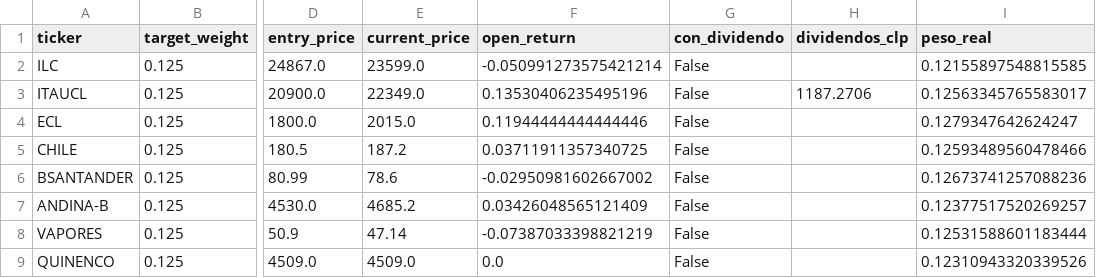
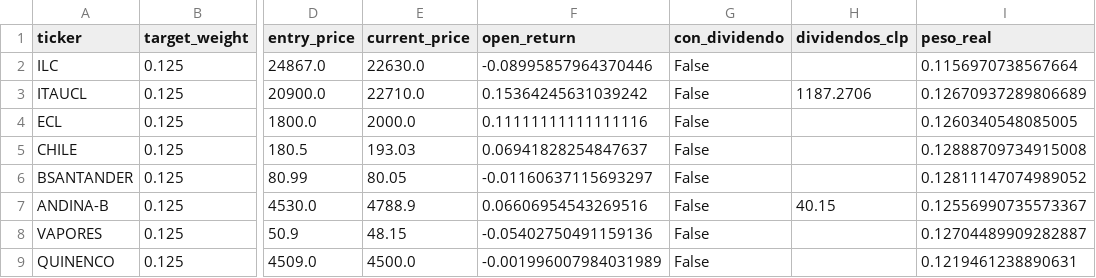
Before and after one commit to rodrigoaguirrediaz6644/alphadata-beta, a CSV file: data/portfolio_delta12.csv, drawn as a sheet; only a part is shown, gaps mark what is left out; the diff names each change by its address in the sheet, - before the commit and + after, or states it on an @@ line.

```diff
--- a/data/portfolio_delta12.csv
+++ b/data/portfolio_delta12.csv
-E2 (current_price): 23599.0
+E2 (current_price): 22630.0
-F2 (open_return): -0.050991273575421214
+F2 (open_return): -0.08995857964370446
-I2 (peso_real): 0.12155897548815585
+I2 (peso_real): 0.1156970738567664
-E3 (current_price): 22349.0
+E3 (current_price): 22710.0
-F3 (open_return): 0.13530406235495196
+F3 (open_return): 0.15364245631039242
-I3 (peso_real): 0.12563345765583017
+I3 (peso_real): 0.12670937289806689
-E4 (current_price): 2015.0
+E4 (current_price): 2000.0
-F4 (open_return): 0.11944444444444446
+F4 (open_return): 0.11111111111111116
-I4 (peso_real): 0.1279347642624247
+I4 (peso_real): 0.1260340548085005
-E5 (current_price): 187.2
+E5 (current_price): 193.03
-F5 (open_return): 0.03711911357340725
+F5 (open_return): 0.06941828254847637
-I5 (peso_real): 0.12593489560478466
+I5 (peso_real): 0.12888709734915008
-E6 (current_price): 78.6
+E6 (current_price): 80.05
-F6 (open_return): -0.02950981602667002
+F6 (open_return): -0.01160637115693297
-I6 (peso_real): 0.12673741257088236
+I6 (peso_real): 0.12811147074989052
-E7 (current_price): 4685.2
+E7 (current_price): 4788.9
-F7 (open_return): 0.03426048565121409
+F7 (open_return): 0.06606954543269516
-H7 (dividendos_clp): (empty)
+H7 (dividendos_clp): 40.15
-I7 (peso_real): 0.12377517520269257
+I7 (peso_real): 0.12556990735573367
-E8 (current_price): 47.14
+E8 (current_price): 48.15
-F8 (open_return): -0.07387033398821219
+F8 (open_return): -0.05402750491159136
-I8 (peso_real): 0.12531588601183444
+I8 (peso_real): 0.12704489909282887
-E9 (current_price): 4509.0
+E9 (current_price): 4500.0
-F9 (open_return): 0.0
+F9 (open_return): -0.001996007984031989
-I9 (peso_real): 0.12310943320339526
+I9 (peso_real): 0.1219461238890631
```
Also changed, not shown: data/audit_sigma6.csv, data/cartera_de_ingreso.csv, 21 other files.
